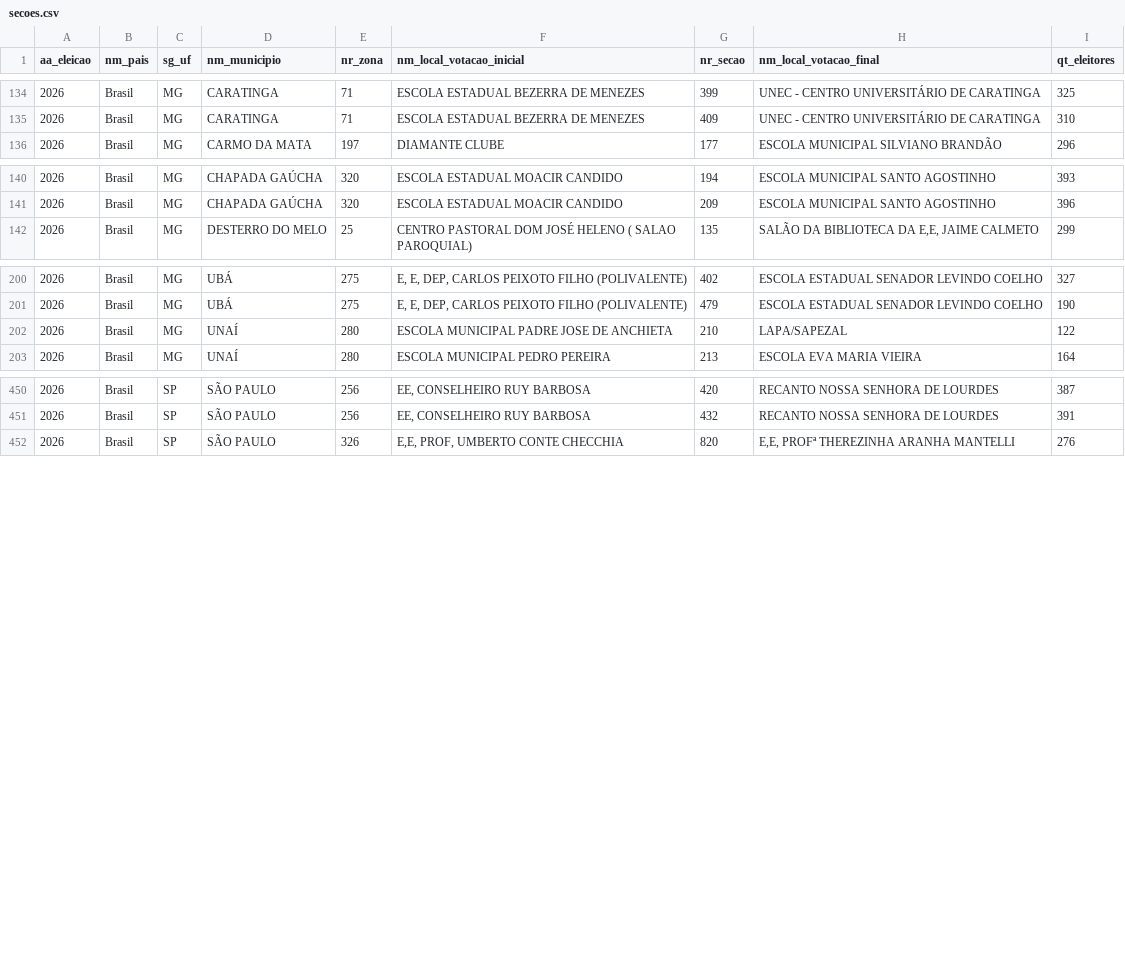
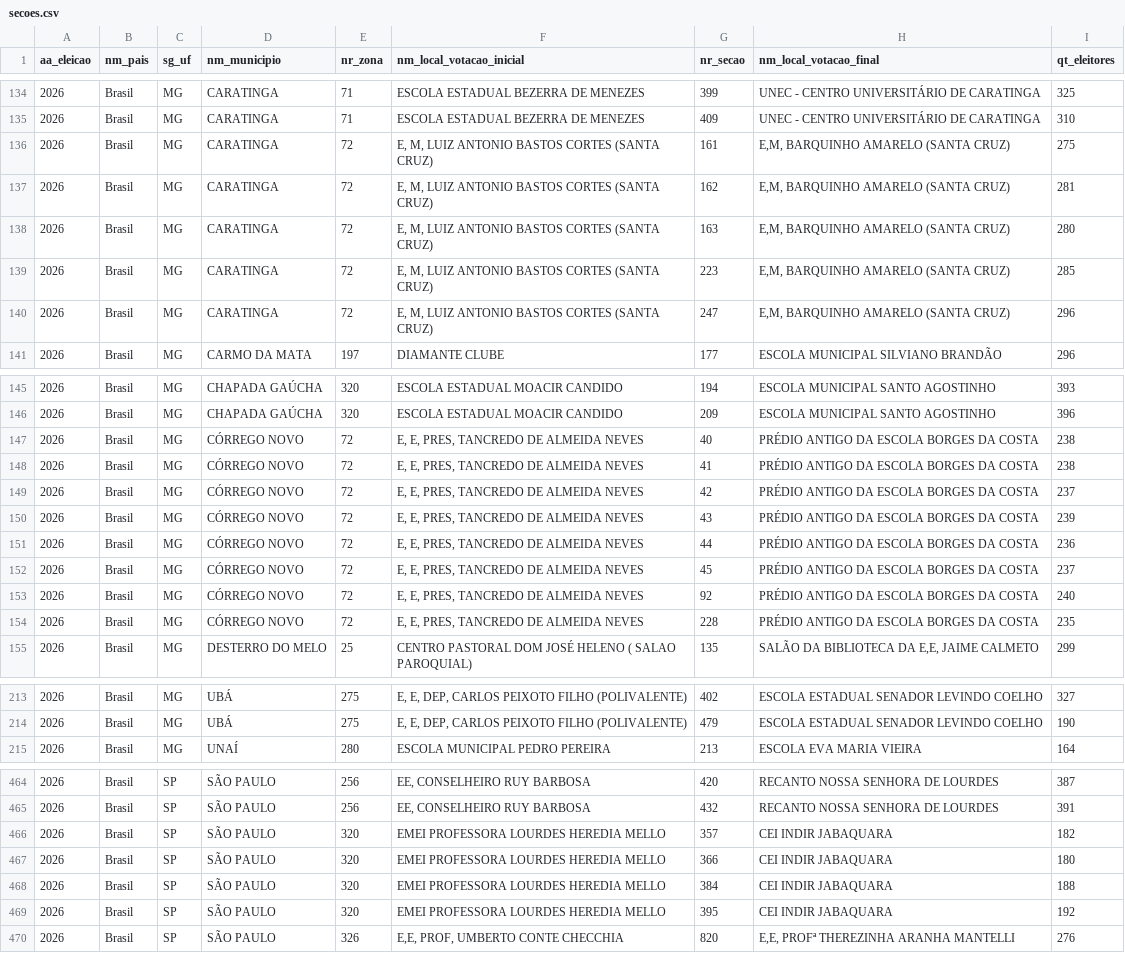
Before and after one commit to brendaalcantara/onde-voto-agora, a CSV file: ondevotoagora/dados/secoes.csv, drawn as a sheet; only a part is shown, gaps mark what is left out; the diff covers the shown part only.

Commit message:
Atualiza dados eleitorais do TSE de 2026 (20:27)

```diff
--- a/ondevotoagora/dados/secoes.csv
+++ b/ondevotoagora/dados/secoes.csv
@@ -135,2 +135,7 @@ aa_eleicao;nm_pais;sg_uf;nm_municipio;nr_zona;nm_local_votacao_inicial;nr_secao;
 2026;Brasil;MG;CARATINGA;71;ESCOLA ESTADUAL BEZERRA DE MENEZES;409;UNEC - CENTRO UNIVERSITÁRIO DE CARATINGA;310
+2026;Brasil;MG;CARATINGA;72;E, M, LUIZ ANTONIO BASTOS CORTES (SANTA CRUZ);161;E,M, BARQUINHO AMARELO (SANTA CRUZ);275
+2026;Brasil;MG;CARATINGA;72;E, M, LUIZ ANTONIO BASTOS CORTES (SANTA CRUZ);162;E,M, BARQUINHO AMARELO (SANTA CRUZ);281
+2026;Brasil;MG;CARATINGA;72;E, M, LUIZ ANTONIO BASTOS CORTES (SANTA CRUZ);163;E,M, BARQUINHO AMARELO (SANTA CRUZ);280
+2026;Brasil;MG;CARATINGA;72;E, M, LUIZ ANTONIO BASTOS CORTES (SANTA CRUZ);223;E,M, BARQUINHO AMARELO (SANTA CRUZ);285
+2026;Brasil;MG;CARATINGA;72;E, M, LUIZ ANTONIO BASTOS CORTES (SANTA CRUZ);247;E,M, BARQUINHO AMARELO (SANTA CRUZ);296
 2026;Brasil;MG;CARMO DA MATA;197;DIAMANTE CLUBE;177;ESCOLA MUNICIPAL SILVIANO BRANDÃO;296
@@ -141,2 +146,10 @@ aa_eleicao;nm_pais;sg_uf;nm_municipio;nr_zona;nm_local_votacao_inicial;nr_secao;
 2026;Brasil;MG;CHAPADA GAÚCHA;320;ESCOLA ESTADUAL MOACIR CANDIDO;209;ESCOLA MUNICIPAL SANTO AGOSTINHO;396
+2026;Brasil;MG;CÓRREGO NOVO;72;E, E, PRES, TANCREDO DE ALMEIDA NEVES;40;PRÉDIO ANTIGO DA ESCOLA BORGES DA COSTA;238
+2026;Brasil;MG;CÓRREGO NOVO;72;E, E, PRES, TANCREDO DE ALMEIDA NEVES;41;PRÉDIO ANTIGO DA ESCOLA BORGES DA COSTA;238
+2026;Brasil;MG;CÓRREGO NOVO;72;E, E, PRES, TANCREDO DE ALMEIDA NEVES;42;PRÉDIO ANTIGO DA ESCOLA BORGES DA COSTA;237
+2026;Brasil;MG;CÓRREGO NOVO;72;E, E, PRES, TANCREDO DE ALMEIDA NEVES;43;PRÉDIO ANTIGO DA ESCOLA BORGES DA COSTA;239
+2026;Brasil;MG;CÓRREGO NOVO;72;E, E, PRES, TANCREDO DE ALMEIDA NEVES;44;PRÉDIO ANTIGO DA ESCOLA BORGES DA COSTA;236
+2026;Brasil;MG;CÓRREGO NOVO;72;E, E, PRES, TANCREDO DE ALMEIDA NEVES;45;PRÉDIO ANTIGO DA ESCOLA BORGES DA COSTA;237
+2026;Brasil;MG;CÓRREGO NOVO;72;E, E, PRES, TANCREDO DE ALMEIDA NEVES;92;PRÉDIO ANTIGO DA ESCOLA BORGES DA COSTA;240
+2026;Brasil;MG;CÓRREGO NOVO;72;E, E, PRES, TANCREDO DE ALMEIDA NEVES;228;PRÉDIO ANTIGO DA ESCOLA BORGES DA COSTA;235
 2026;Brasil;MG;DESTERRO DO MELO;25;CENTRO PASTORAL DOM JOSÉ HELENO ( SALAO PAROQUIAL);135;SALÃO DA BIBLIOTECA DA E,E, JAIME CALMETO;299
@@ -201,3 +214,2 @@ aa_eleicao;nm_pais;sg_uf;nm_municipio;nr_zona;nm_local_votacao_inicial;nr_secao;
 2026;Brasil;MG;UBÁ;275;E, E, DEP, CARLOS PEIXOTO FILHO (POLIVALENTE);479;ESCOLA ESTADUAL SENADOR LEVINDO COELHO;190
-2026;Brasil;MG;UNAÍ;280;ESCOLA MUNICIPAL PADRE JOSE DE ANCHIETA;210;LAPA/SAPEZAL;122
 2026;Brasil;MG;UNAÍ;280;ESCOLA MUNICIPAL PEDRO PEREIRA;213;ESCOLA EVA MARIA VIEIRA;164
@@ -451,2 +465,6 @@ aa_eleicao;nm_pais;sg_uf;nm_municipio;nr_zona;nm_local_votacao_inicial;nr_secao;
 2026;Brasil;SP;SÃO PAULO;256;EE, CONSELHEIRO RUY BARBOSA;432;RECANTO NOSSA SENHORA DE LOURDES;391
+2026;Brasil;SP;SÃO PAULO;320;EMEI PROFESSORA LOURDES HEREDIA MELLO;357;CEI INDIR JABAQUARA;182
+2026;Brasil;SP;SÃO PAULO;320;EMEI PROFESSORA LOURDES HEREDIA MELLO;366;CEI INDIR JABAQUARA;180
+2026;Brasil;SP;SÃO PAULO;320;EMEI PROFESSORA LOURDES HEREDIA MELLO;384;CEI INDIR JABAQUARA;188
+2026;Brasil;SP;SÃO PAULO;320;EMEI PROFESSORA LOURDES HEREDIA MELLO;395;CEI INDIR JABAQUARA;192
 2026;Brasil;SP;SÃO PAULO;326;E,E, PROF, UMBERTO CONTE CHECCHIA;820;E,E, PROFª THEREZINHA ARANHA MANTELLI;276
```
Also changed, not shown: 2 added rows elsewhere in this file, 11 other files.
